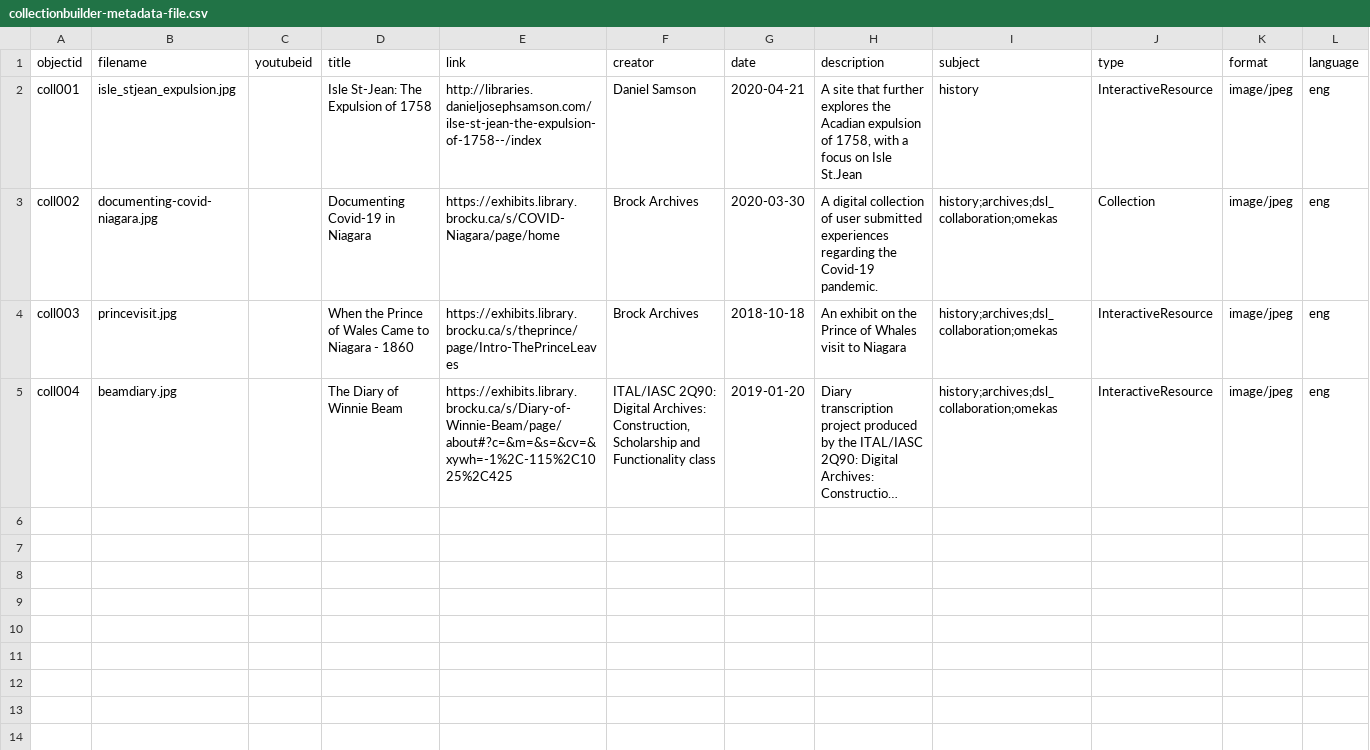
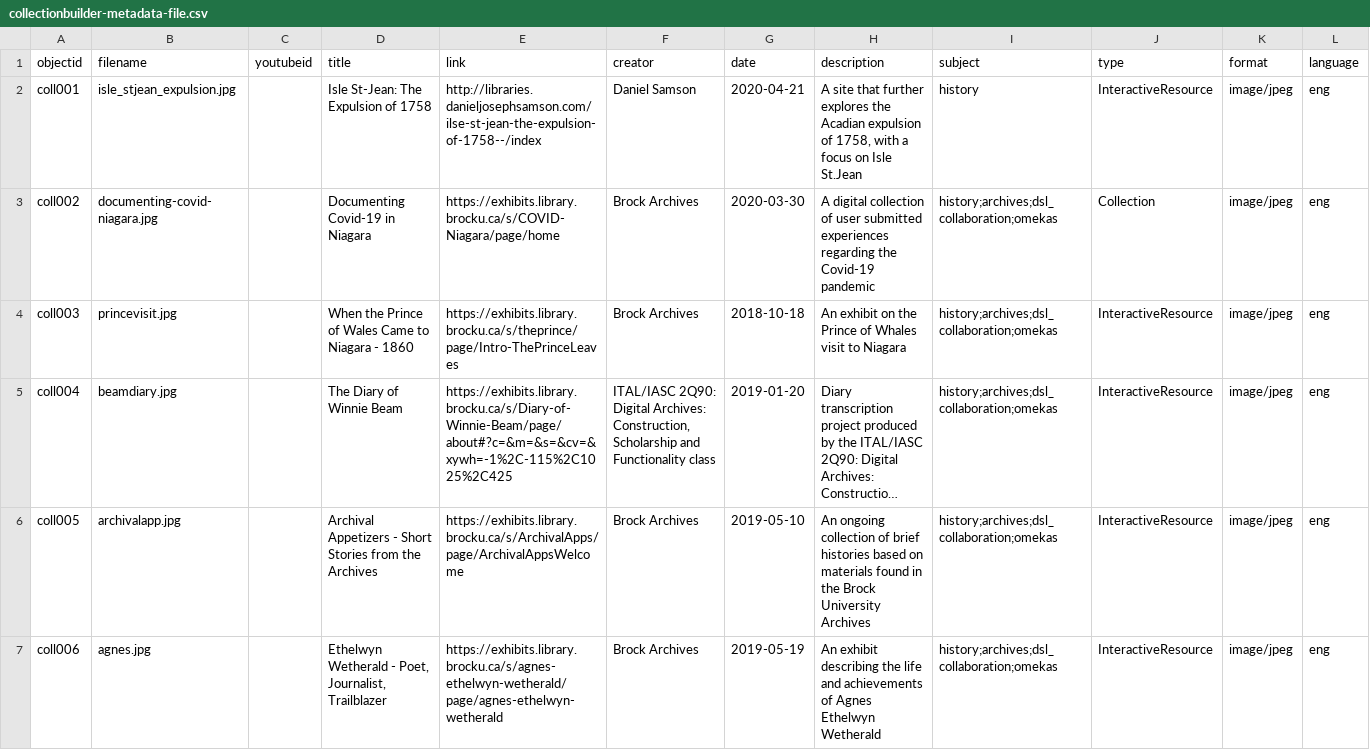
Before and after one commit to dcnb/Brock-Digital-Project-Showcase, a CSV file: _data/collectionbuilder-metadata-file.csv, drawn as a sheet; long unchanged cells end in …; the diff names each change by its address in the sheet, - before the commit and + after, or states it on an @@ line.

```diff
--- a/_data/collectionbuilder-metadata-file.csv
+++ b/_data/collectionbuilder-metadata-file.csv
-H3 (description): …the Covid-19 pandemic.
+H3 (description): …the Covid-19 pandemic
+row 6: coll005 | archivalapp.jpg |  | Archival Appetizers - Short Stories from the Archives | https://exhibits.library.brocku.ca/s/ArchivalApps/page/ArchivalAppsWelcome | Brock Archives | 2019-05-10 | An ongoing collection of brief histories based on materials found in the Brock University Archives | history;archives;dsl_collaboration;omekas | InteractiveResource | image/jpeg | eng
+row 7: coll006 | agnes.jpg |  | Ethelwyn Wetherald - Poet, Journalist, Trailblazer | https://exhibits.library.brocku.ca/s/agnes-ethelwyn-wetherald/page/agnes-ethelwyn-wetherald | Brock Archives | 2019-05-19 | An exhibit describing the life and achievements of Agnes Ethelwyn Wetherald | history;archives;dsl_collaboration;omekas | InteractiveResource | image/jpeg | eng
```
Also changed, not shown: 2 other files.
